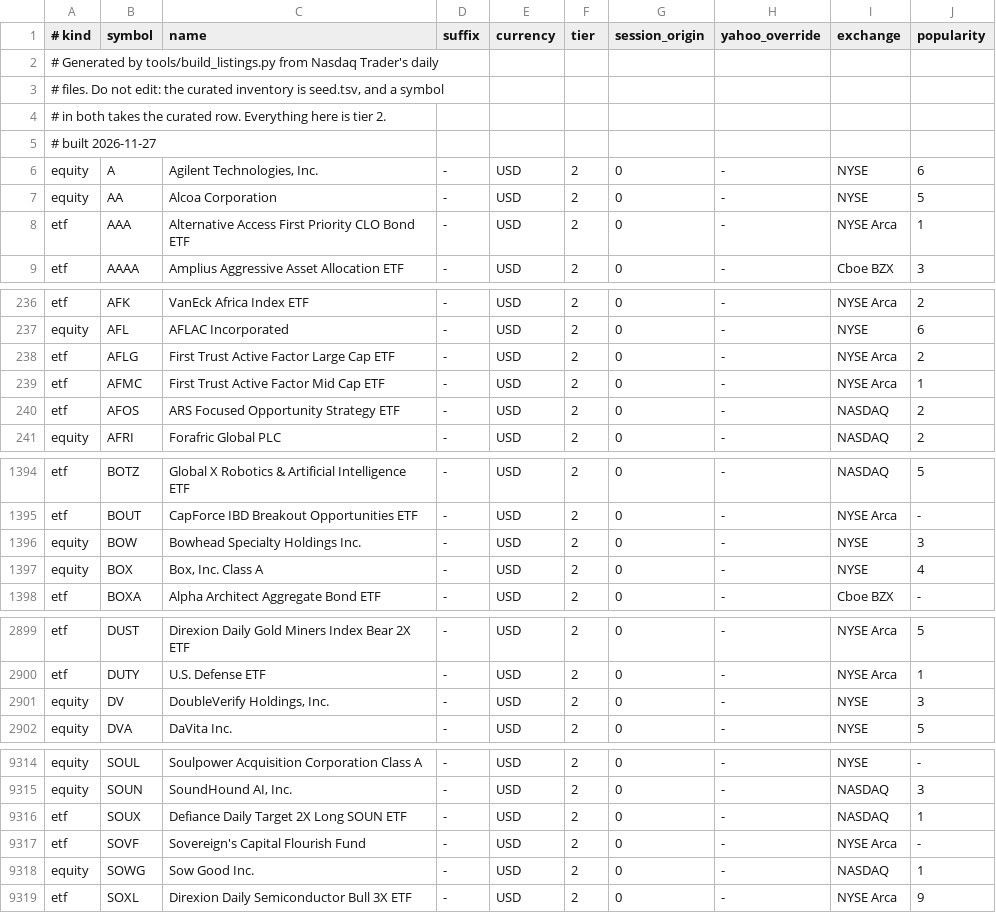
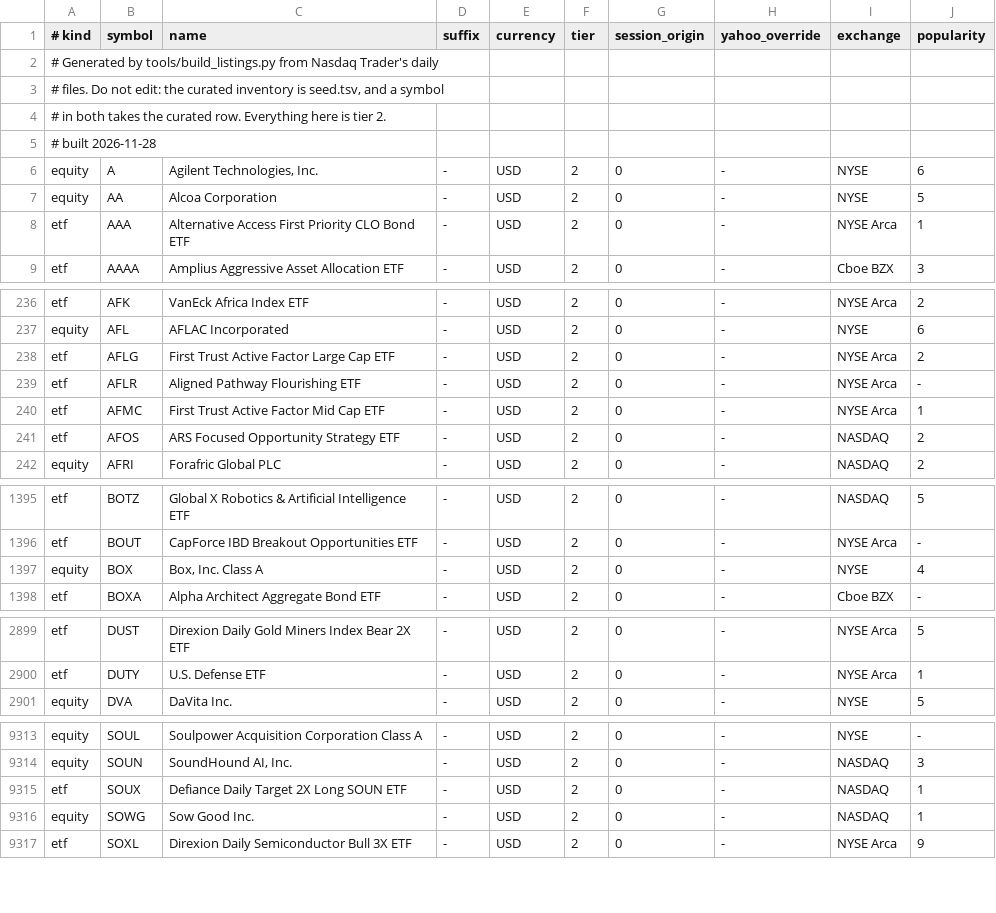
Before and after one commit to jorgemanrubia/omacharts, a TSV file: crates/omacharts-engine/src/listings.tsv, drawn as a sheet; only a part is shown, gaps mark what is left out; the diff covers the shown part only.

```diff
--- a/crates/omacharts-engine/src/listings.tsv
+++ b/crates/omacharts-engine/src/listings.tsv
@@ -4,3 +4,3 @@
 # in both takes the curated row. Everything here is tier 2.
-# built 2026-11-27
+# built 2026-11-28
 equity	A	Agilent Technologies, Inc.	-	USD	2	0	-	NYSE	6
@@ -238,2 +238,3 @@ equity	AFL	AFLAC Incorporated	-	USD	2	0	-	NYSE	6
 etf	AFLG	First Trust Active Factor Large Cap ETF	-	USD	2	0	-	NYSE Arca	2
+etf	AFLR	Aligned Pathway Flourishing ETF	-	USD	2	0	-	NYSE Arca	-
 etf	AFMC	First Trust Active Factor Mid Cap ETF	-	USD	2	0	-	NYSE Arca	1
@@ -1395,3 +1396,2 @@ etf	BOTZ	Global X Robotics & Artificial Intelligence ETF	-	USD	2	0	-	NASDAQ	5
 etf	BOUT	CapForce IBD Breakout Opportunities ETF	-	USD	2	0	-	NYSE Arca	-
-equity	BOW	Bowhead Specialty Holdings Inc.	-	USD	2	0	-	NYSE	3
 equity	BOX	Box, Inc. Class A	-	USD	2	0	-	NYSE	4
@@ -2900,3 +2900,2 @@ etf	DUST	Direxion Daily Gold Miners Index Bear 2X ETF	-	USD	2	0	-	NYSE Arca	5
 etf	DUTY	U.S. Defense ETF	-	USD	2	0	-	NYSE Arca	1
-equity	DV	DoubleVerify Holdings, Inc.	-	USD	2	0	-	NYSE	3
 equity	DVA	DaVita Inc.	-	USD	2	0	-	NYSE	5
@@ -9316,3 +9315,2 @@ equity	SOUN	SoundHound AI, Inc.	-	USD	2	0	-	NASDAQ	3
 etf	SOUX	Defiance Daily Target 2X Long SOUN ETF	-	USD	2	0	-	NASDAQ	1
-etf	SOVF	Sovereign's Capital Flourish Fund	-	USD	2	0	-	NYSE Arca	-
 equity	SOWG	Sow Good Inc.	-	USD	2	0	-	NASDAQ	1
```
Also changed, not shown: 31 edited cells elsewhere in this file.
